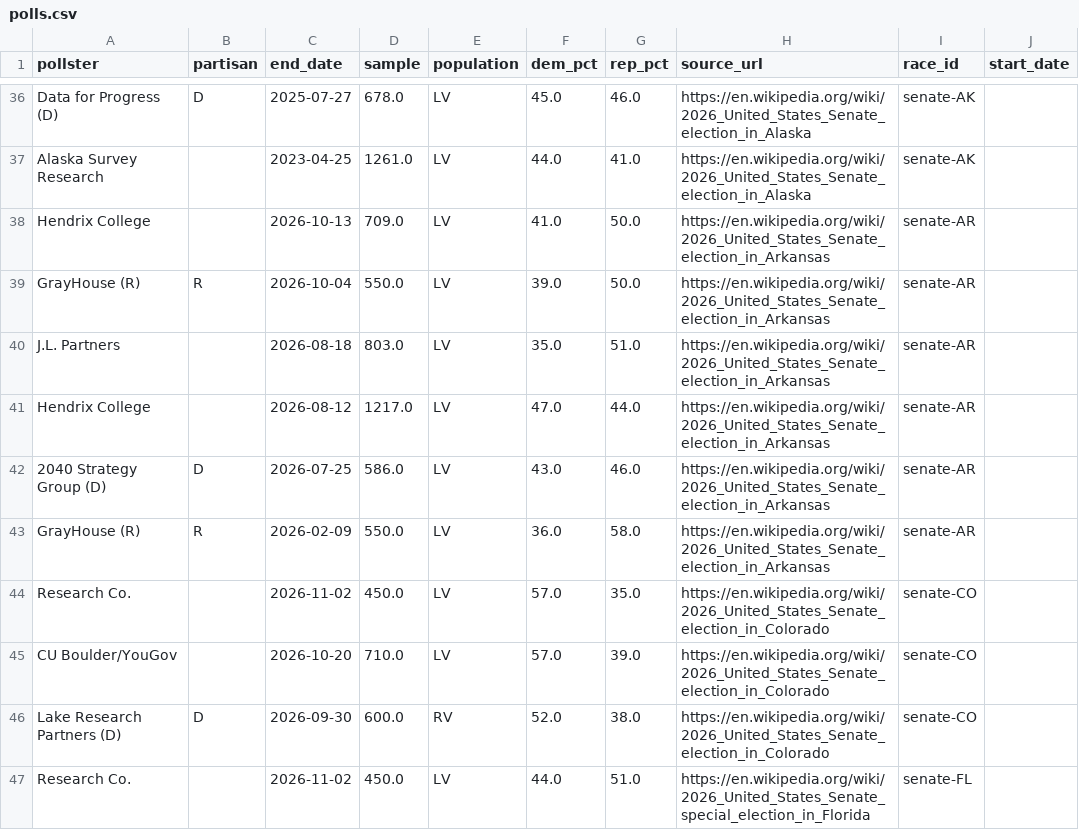
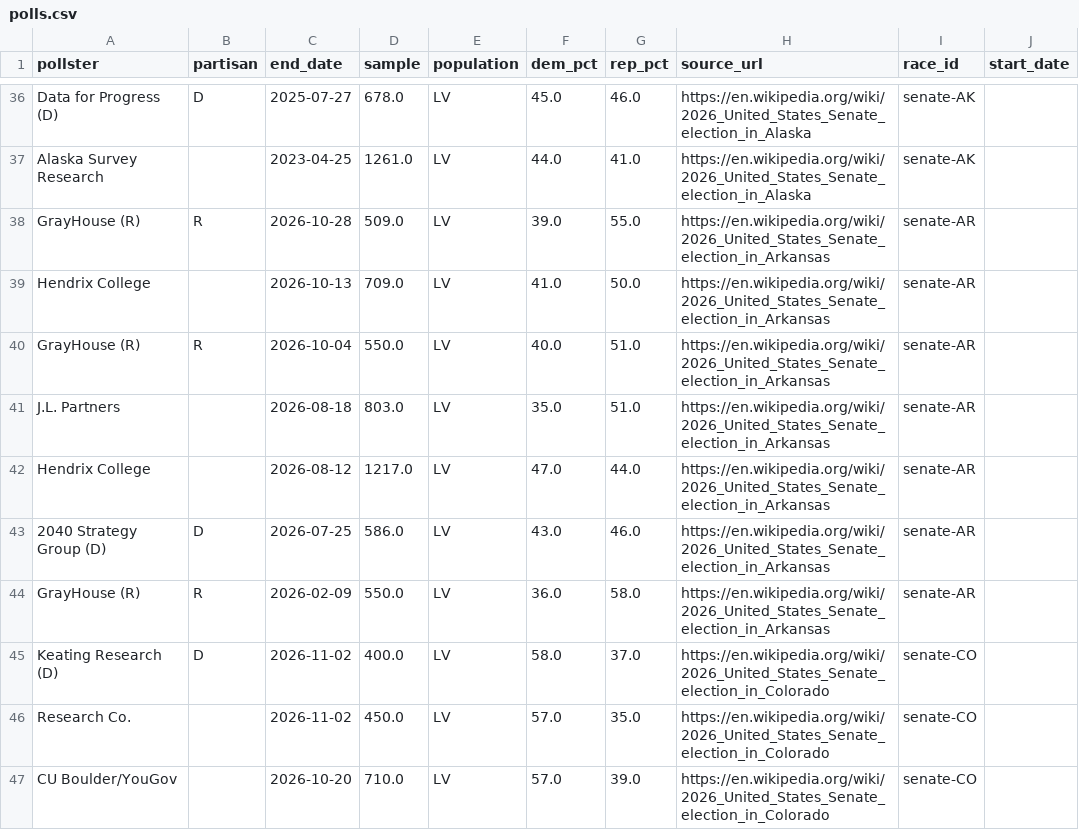
Before and after one commit to pilkingtone/electable, a CSV file: data/processed/polls.csv, drawn as a sheet; only a part is shown, gaps mark what is left out; the shorter side is filled out with more unchanged rows; the diff covers the shown part only.

```diff
--- a/data/processed/polls.csv
+++ b/data/processed/polls.csv
@@ -37,4 +37,5 @@ Data for Progress (D),D,2025-07-27,678.0,LV,45.0,46.0,https://en.wikipedia.org/w
 Alaska Survey Research,,2023-04-25,1261.0,LV,44.0,41.0,https://en.wikipedia.org/wiki/2026_United_States_Senate_election_in_Alaska,senate-AK,
+GrayHouse (R),R,2026-10-28,509.0,LV,39.0,55.0,https://en.wikipedia.org/wiki/2026_United_States_Senate_election_in_Arkansas,senate-AR,
 Hendrix College,,2026-10-13,709.0,LV,41.0,50.0,https://en.wikipedia.org/wiki/2026_United_States_Senate_election_in_Arkansas,senate-AR,
-GrayHouse (R),R,2026-10-04,550.0,LV,39.0,50.0,https://en.wikipedia.org/wiki/2026_United_States_Senate_election_in_Arkansas,senate-AR,
+GrayHouse (R),R,2026-10-04,550.0,LV,40.0,51.0,https://en.wikipedia.org/wiki/2026_United_States_Senate_election_in_Arkansas,senate-AR,
 J.L. Partners,,2026-08-18,803.0,LV,35.0,51.0,https://en.wikipedia.org/wiki/2026_United_States_Senate_election_in_Arkansas,senate-AR,
@@ -43,2 +44,3 @@ Hendrix College,,2026-08-12,1217.0,LV,47.0,44.0,https://en.wikipedia.org/wiki/20
 GrayHouse (R),R,2026-02-09,550.0,LV,36.0,58.0,https://en.wikipedia.org/wiki/2026_United_States_Senate_election_in_Arkansas,senate-AR,
+Keating Research (D),D,2026-11-02,400.0,LV,58.0,37.0,https://en.wikipedia.org/wiki/2026_United_States_Senate_election_in_Colorado,senate-CO,
 Research Co.,,2026-11-02,450.0,LV,57.0,35.0,https://en.wikipedia.org/wiki/2026_United_States_Senate_election_in_Colorado,senate-CO,
```
Also changed, not shown: 9 added rows, 7 moved rows and 5 edited cells elsewhere in this file, data/processed/generic_ballot.csv, data/processed/races.csv, 5 other files.
